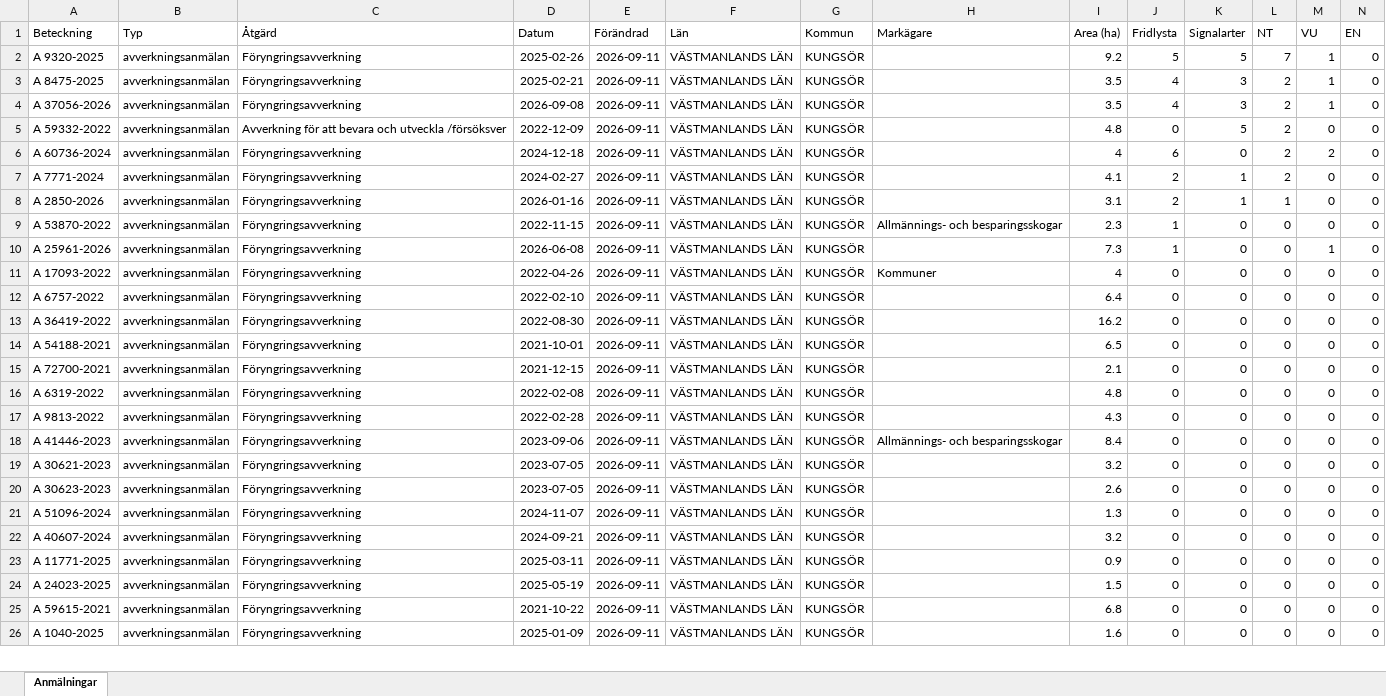
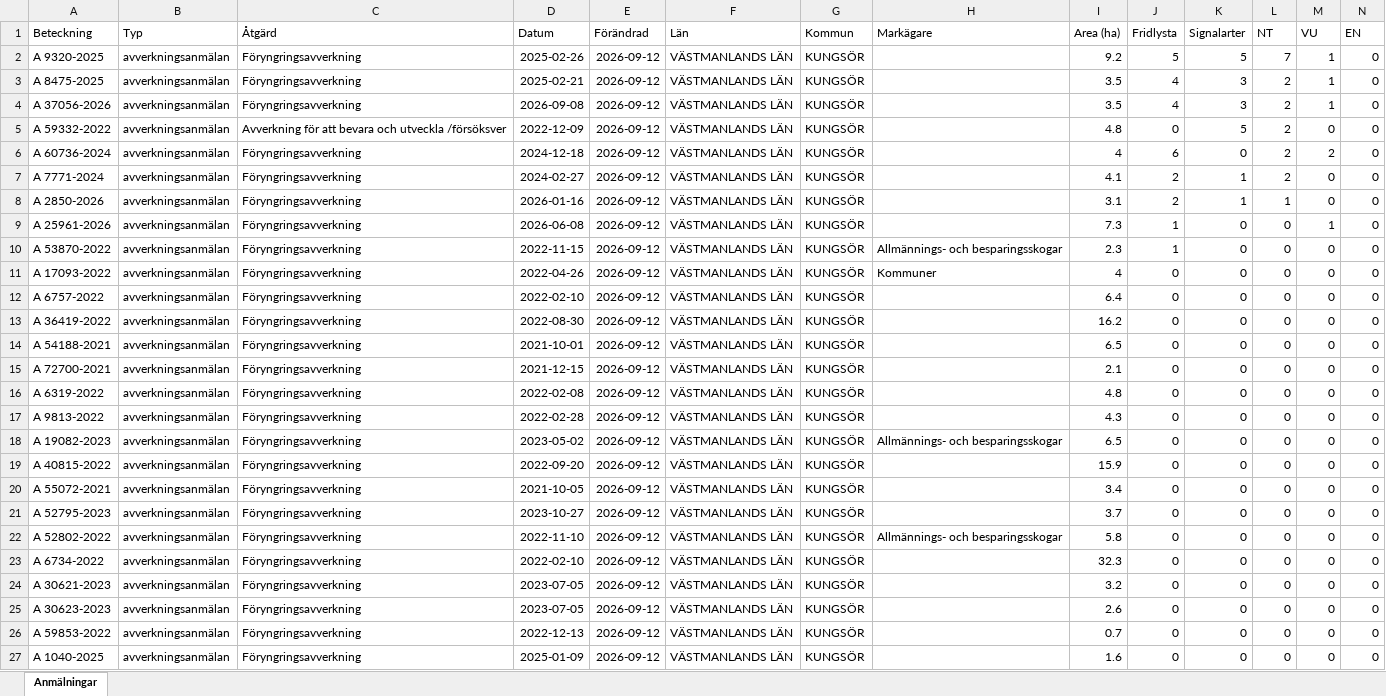
Before and after one commit to klasma/Logging_1960, an Excel workbook: Översikt KUNGSÖR.xlsx, sheet Anmälningar, drawn as a sheet; only a part is shown; values as stored, in another font and other column widths than the file's, no borders; removed rows and columns are numbered as before the commit, all else as after; rows hold the shown columns only; the diff covers the shown part only; the diff names each change by its address in the sheet, - before the commit and + after, or states it on an @@ line.

```diff
--- a/Översikt KUNGSÖR.xlsx (sheet Anmälningar)
+++ b/Översikt KUNGSÖR.xlsx (sheet Anmälningar)
-E2:E8 (Förändrad): 2026-09-11
+E2:E8 (Förändrad): 2026-09-12
-row 9: A 53870-2022 | avverkningsanmälan | Föryngringsavverkning | 2022-11-15 | 2026-09-11 | VÄSTMANLANDS LÄN | KUNGSÖR | Allmännings- och besparingsskogar | 2.3 | 1 | 0 | 0 | 0 | 0
-E9 (Förändrad): 2026-09-11
+E9 (Förändrad): 2026-09-12
+row 10: A 53870-2022 | avverkningsanmälan | Föryngringsavverkning | 2022-11-15 | 2026-09-12 | VÄSTMANLANDS LÄN | KUNGSÖR | Allmännings- och besparingsskogar | 2.3 | 1 | 0 | 0 | 0 | 0
-E11:E21 (Förändrad): 2026-09-11
+E11:E21 (Förändrad): 2026-09-12
-A18 (Beteckning): A 41446-2023
+A18 (Beteckning): A 19082-2023
-D18 (Datum): 2023-09-06
+D18 (Datum): 2023-05-02
-I18 (Area (ha)): 8.4
+I18 (Area (ha)): 6.5
-A19 (Beteckning): A 30621-2023
+A19 (Beteckning): A 40815-2022
-D19 (Datum): 2023-07-05
+D19 (Datum): 2022-09-20
-I19 (Area (ha)): 3.2
+I19 (Area (ha)): 15.9
-A20 (Beteckning): A 30623-2023
+A20 (Beteckning): A 55072-2021
-D20 (Datum): 2023-07-05
+D20 (Datum): 2021-10-05
-I20 (Area (ha)): 2.6
+I20 (Area (ha)): 3.4
-A21 (Beteckning): A 51096-2024
+A21 (Beteckning): A 52795-2023
-D21 (Datum): 2024-11-07
+D21 (Datum): 2023-10-27
-I21 (Area (ha)): 1.3
+I21 (Area (ha)): 3.7
+row 22: A 52802-2022 | avverkningsanmälan | Föryngringsavverkning | 2022-11-10 | 2026-09-12 | VÄSTMANLANDS LÄN | KUNGSÖR | Allmännings- och besparingsskogar | 5.8 | 0 | 0 | 0 | 0 | 0
-A23 (Beteckning): A 40607-2024
+A23 (Beteckning): A 6734-2022
-D23 (Datum): 2024-09-21
+D23 (Datum): 2022-02-10
-E23:E27 (Förändrad): 2026-09-11
+E23:E27 (Förändrad): 2026-09-12
-I23 (Area (ha)): 3.2
+I23 (Area (ha)): 32.3
-A24 (Beteckning): A 11771-2025
+A24 (Beteckning): A 30621-2023
-D24 (Datum): 2025-03-11
+D24 (Datum): 2023-07-05
-I24 (Area (ha)): 0.9
+I24 (Area (ha)): 3.2
-A25 (Beteckning): A 24023-2025
+A25 (Beteckning): A 30623-2023
-D25 (Datum): 2025-05-19
+D25 (Datum): 2023-07-05
-I25 (Area (ha)): 1.5
+I25 (Area (ha)): 2.6
-A26 (Beteckning): A 59615-2021
+A26 (Beteckning): A 59853-2022
-D26 (Datum): 2021-10-22
+D26 (Datum): 2022-12-13
-I26 (Area (ha)): 6.8
+I26 (Area (ha)): 0.7
```
Also changed, not shown: 7 added rows, 8 removed rows and 109 edited cells elsewhere in this sheet, artfynd/A 25961-2026 artfynd.xlsx, artfynd/A 2850-2026 artfynd.xlsx, 50 other files.
